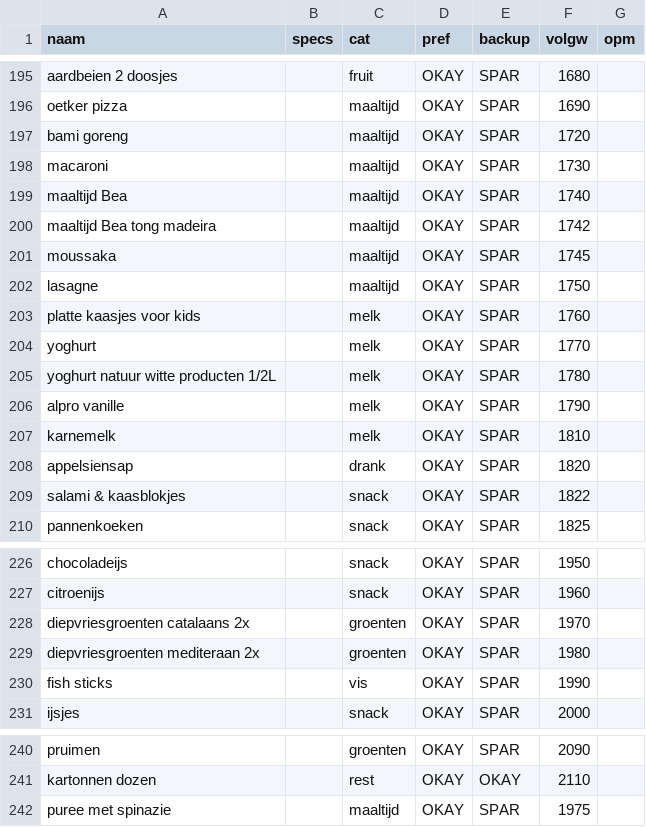
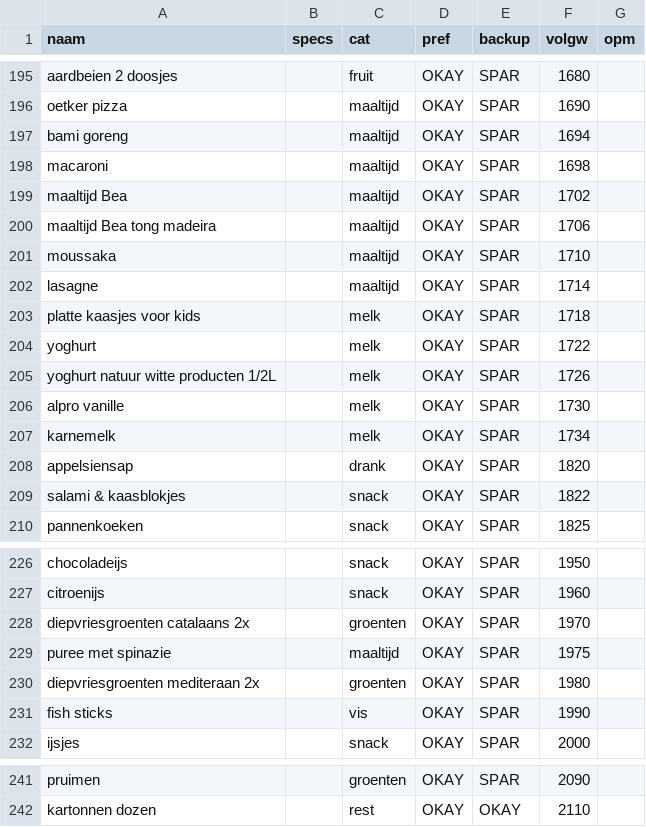
Before and after one commit to PierreHeysselaer/piheys_repository, a CSV file: _catalogus.csv, drawn as a sheet; only a part is shown, gaps mark what is left out.

Commit message:
sync _catalogus.csv

```diff
--- a/_catalogus.csv
+++ b/_catalogus.csv
@@ -196,13 +196,13 @@ aardbeien 2 doosjes;;fruit;OKAY;SPAR;1680;
 oetker pizza;;maaltijd;OKAY;SPAR;1690;
-bami goreng;;maaltijd;OKAY;SPAR;1720;
-macaroni;;maaltijd;OKAY;SPAR;1730;
-maaltijd Bea;;maaltijd;OKAY;SPAR;1740;
-maaltijd Bea tong madeira;;maaltijd;OKAY;SPAR;1742;
-moussaka;;maaltijd;OKAY;SPAR;1745;
-lasagne;;maaltijd;OKAY;SPAR;1750;
-platte kaasjes voor kids;;melk;OKAY;SPAR;1760;
-yoghurt;;melk;OKAY;SPAR;1770;
-yoghurt natuur witte producten 1/2L;;melk;OKAY;SPAR;1780;
-alpro vanille;;melk;OKAY;SPAR;1790;
-karnemelk;;melk;OKAY;SPAR;1810;
+bami goreng;;maaltijd;OKAY;SPAR;1694;
+macaroni;;maaltijd;OKAY;SPAR;1698;
+maaltijd Bea;;maaltijd;OKAY;SPAR;1702;
+maaltijd Bea tong madeira;;maaltijd;OKAY;SPAR;1706;
+moussaka;;maaltijd;OKAY;SPAR;1710;
+lasagne;;maaltijd;OKAY;SPAR;1714;
+platte kaasjes voor kids;;melk;OKAY;SPAR;1718;
+yoghurt;;melk;OKAY;SPAR;1722;
+yoghurt natuur witte producten 1/2L;;melk;OKAY;SPAR;1726;
+alpro vanille;;melk;OKAY;SPAR;1730;
+karnemelk;;melk;OKAY;SPAR;1734;
 appelsiensap;;drank;OKAY;SPAR;1820;
@@ -228,2 +228,3 @@ citroenijs;;snack;OKAY;SPAR;1960;
 diepvriesgroenten catalaans 2x;;groenten;OKAY;SPAR;1970;
+puree met spinazie;;maaltijd;OKAY;SPAR;1975;
 diepvriesgroenten mediteraan 2x;;groenten;OKAY;SPAR;1980;
@@ -241,2 +242 @@ pruimen;;groenten;OKAY;SPAR;2090;
 kartonnen dozen;;rest;OKAY;OKAY;2110;
-puree met spinazie;;maaltijd;OKAY;SPAR;1975;
```
